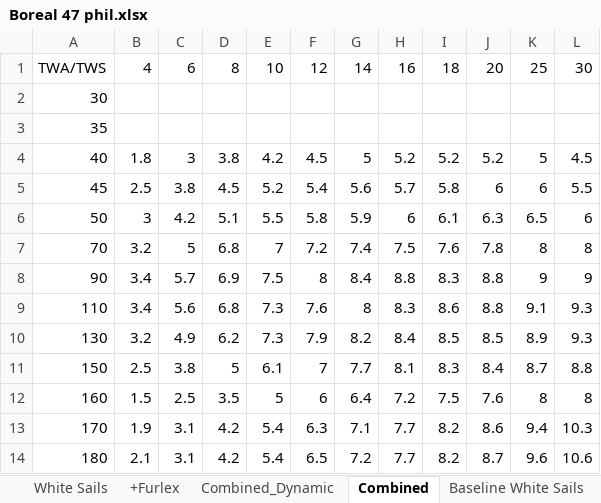
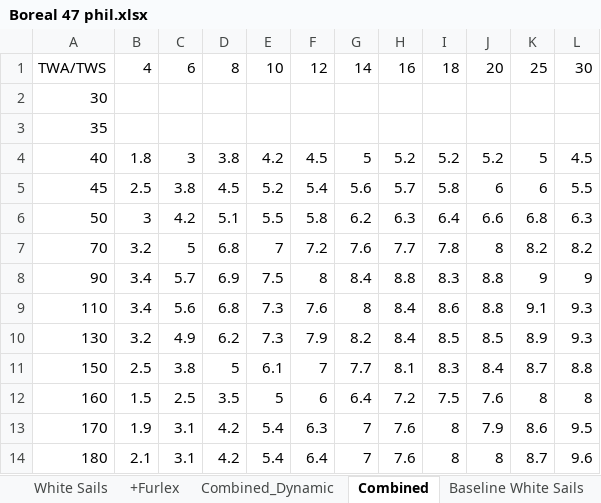
Before and after one commit to philipa/polars, an Excel workbook: Boreal 47 phil.xlsx, sheet Combined, drawn as a sheet; values as stored, in another font and other column widths than the file's, no borders; the diff names each change by its address in the sheet, - before the commit and + after, or states it on an @@ line.

```diff
--- a/Boreal 47 phil.xlsx (sheet Combined)
+++ b/Boreal 47 phil.xlsx (sheet Combined)
-G6: 5.9
+G6: 6.2
-H6: 6
+H6: 6.3
-I6: 6.1
+I6: 6.4
-J6: 6.3
+J6: 6.6
-K6: 6.5
+K6: 6.8
-L6: 6
+L6: 6.3
-G7: 7.4
+G7: 7.6
-H7: 7.5
+H7: 7.7
-I7: 7.6
+I7: 7.8
-J7: 7.8
+J7: 8
-K7: 8
+K7: 8.2
-L7: 8
+L7: 8.2
-H9: 8.3
+H9: 8.4
-G13: 7.1
+G13: 7
-H13:H14: 7.7
+H13:H14: 7.6
-I13:I14: 8.2
+I13:I14: 8
-J13: 8.6
+J13: 7.9
-K13: 9.4
+K13: 8.6
-L13: 10.3
+L13: 9.5
-F14: 6.5
+F14: 6.4
-G14: 7.2
+G14: 7
-J14: 8.7
+J14: 8
-K14: 9.6
+K14: 8.7
-L14: 10.6
+L14: 9.6
```
Also changed, not shown: sheet Delta, sheet Baseline White Sails, sheet White Sails, sheet Combined_Dynamic, sheet +Furlex, sheet Delta Furlex, other sheet tabs, 4 other files.
